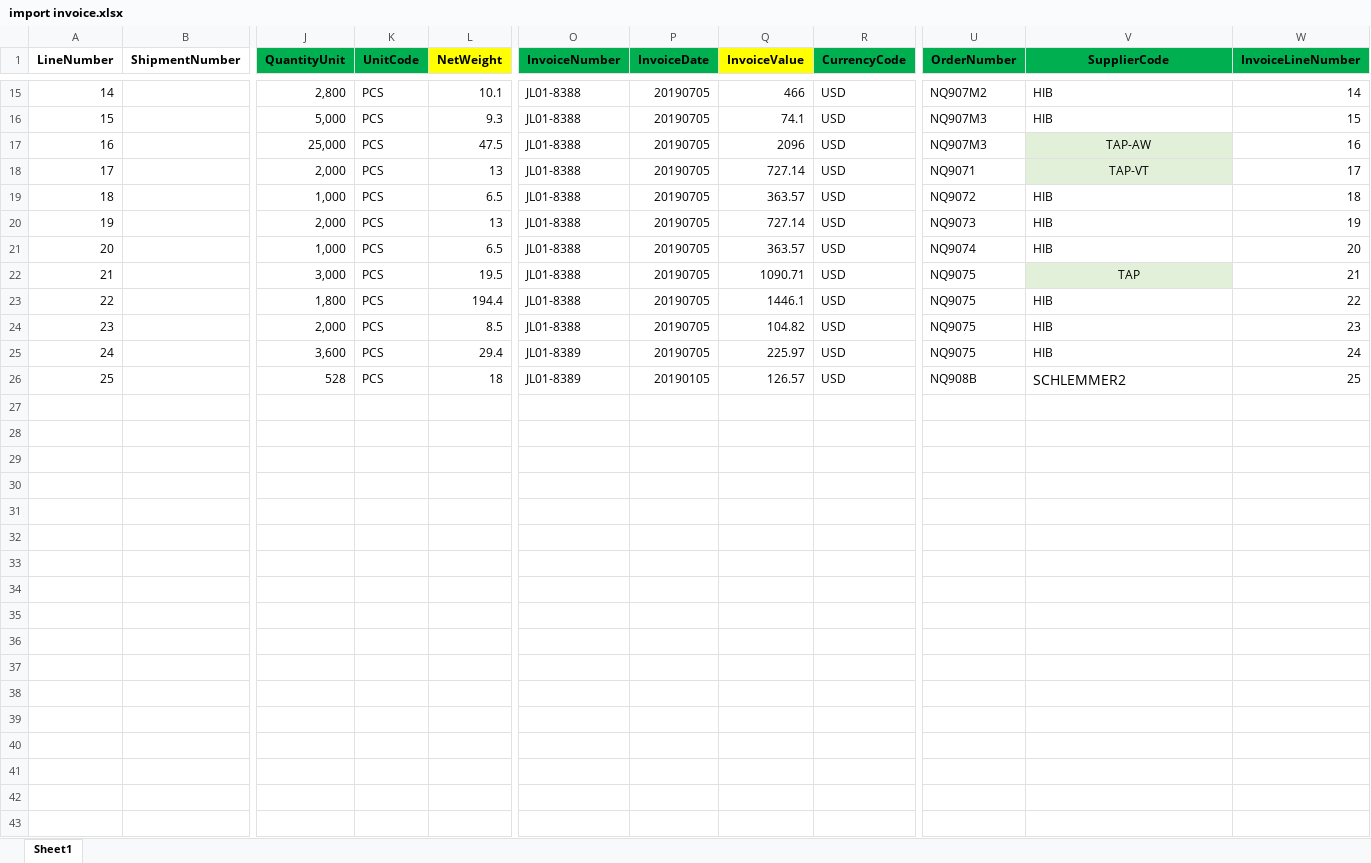
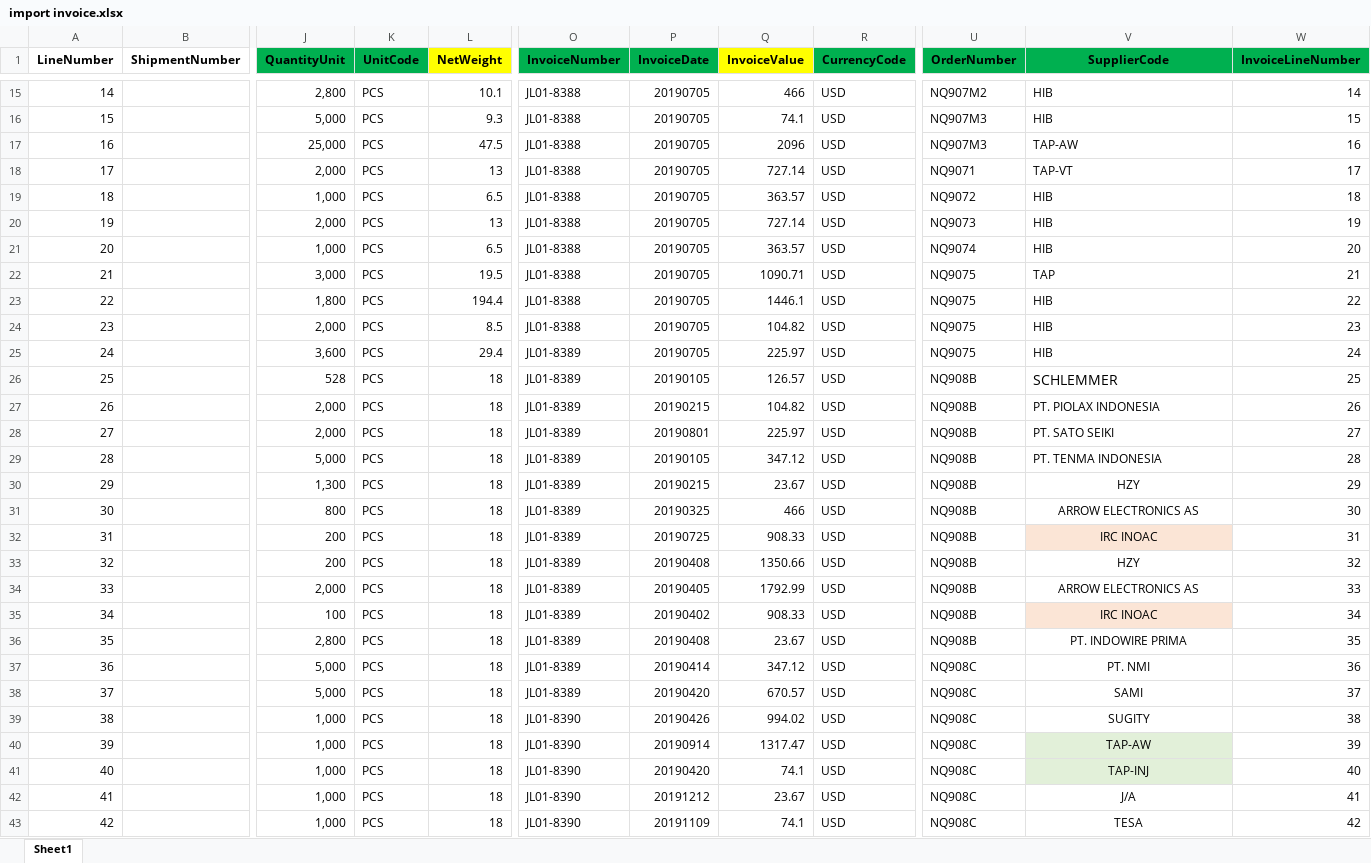
Before and after one commit to dinarpratnya12/fa_sai, an Excel workbook: excel/import invoice.xlsx, sheet Sheet1, drawn as a sheet; only a part is shown, gaps mark what is left out; values as stored, in another font and other column widths than the file's, no borders; rows hold the shown columns only; the diff covers the shown part only; the diff names each change by its address in the sheet, - before the commit and + after, or states it on an @@ line.

```diff
--- a/excel/import invoice.xlsx (sheet Sheet1)
+++ b/excel/import invoice.xlsx (sheet Sheet1)
@@ V17:V18 alignment: center → left, fill: #E2F0D9 → none @@
@@ V22 alignment: center → left, fill: #E2F0D9 → none @@
-V26 (SupplierCode): SCHLEMMER2
+V26 (SupplierCode): SCHLEMMER
+row 27: 26 |  | 2,000 | PCS | 18 | JL01-8389 | 20190215 | 104.82 | USD | NQ908B | PT. PIOLAX INDONESIA | 26
+row 28: 27 |  | 2,000 | PCS | 18 | JL01-8389 | 20190801 | 225.97 | USD | NQ908B | PT. SATO SEIKI | 27
+row 29: 28 |  | 5,000 | PCS | 18 | JL01-8389 | 20190105 | 347.12 | USD | NQ908B | PT. TENMA INDONESIA | 28
+row 30: 29 |  | 1,300 | PCS | 18 | JL01-8389 | 20190215 | 23.67 | USD | NQ908B | HZY | 29
+row 31: 30 |  | 800 | PCS | 18 | JL01-8389 | 20190325 | 466 | USD | NQ908B | ARROW ELECTRONICS AS | 30
+row 32: 31 |  | 200 | PCS | 18 | JL01-8389 | 20190725 | 908.33 | USD | NQ908B | IRC INOAC | 31
+row 33: 32 |  | 200 | PCS | 18 | JL01-8389 | 20190408 | 1350.66 | USD | NQ908B | HZY | 32
+row 34: 33 |  | 2,000 | PCS | 18 | JL01-8389 | 20190405 | 1792.99 | USD | NQ908B | ARROW ELECTRONICS AS | 33
+row 35: 34 |  | 100 | PCS | 18 | JL01-8389 | 20190402 | 908.33 | USD | NQ908B | IRC INOAC | 34
+row 36: 35 |  | 2,800 | PCS | 18 | JL01-8389 | 20190408 | 23.67 | USD | NQ908B | PT. INDOWIRE PRIMA | 35
+row 37: 36 |  | 5,000 | PCS | 18 | JL01-8389 | 20190414 | 347.12 | USD | NQ908C | PT. NMI | 36
+row 38: 37 |  | 5,000 | PCS | 18 | JL01-8389 | 20190420 | 670.57 | USD | NQ908C | SAMI | 37
+row 39: 38 |  | 1,000 | PCS | 18 | JL01-8390 | 20190426 | 994.02 | USD | NQ908C | SUGITY | 38
+row 40: 39 |  | 1,000 | PCS | 18 | JL01-8390 | 20190914 | 1317.47 | USD | NQ908C | TAP-AW | 39
+row 41: 40 |  | 1,000 | PCS | 18 | JL01-8390 | 20190420 | 74.1 | USD | NQ908C | TAP-INJ | 40
+row 42: 41 |  | 1,000 | PCS | 18 | JL01-8390 | 20191212 | 23.67 | USD | NQ908C | J/A | 41
+row 43: 42 |  | 1,000 | PCS | 18 | JL01-8390 | 20191109 | 74.1 | USD | NQ908C | TESA | 42
```
Also changed, not shown: 3 added rows and cell formats elsewhere in this sheet, excel/import penawaran.xlsx, excel/import_data.xlsx, 8 other files.
